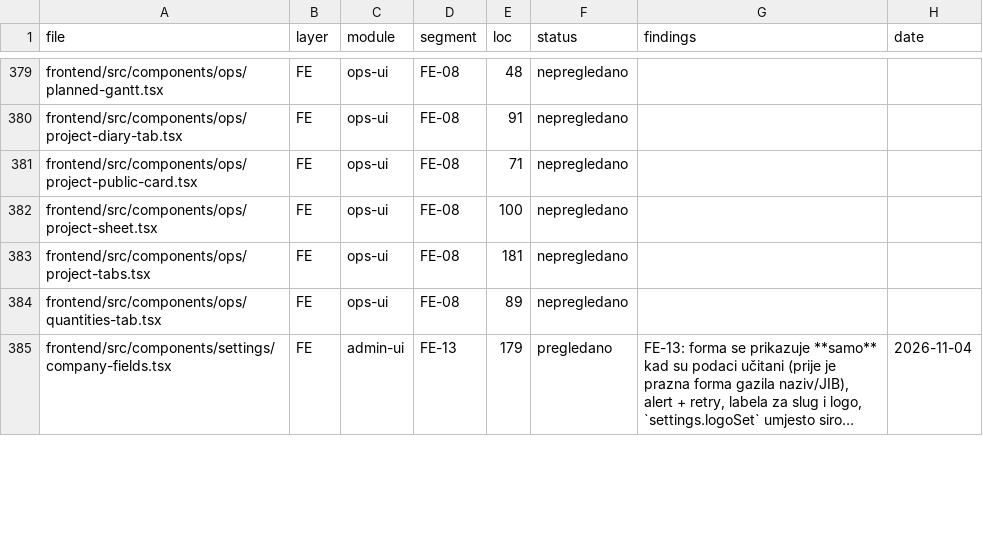
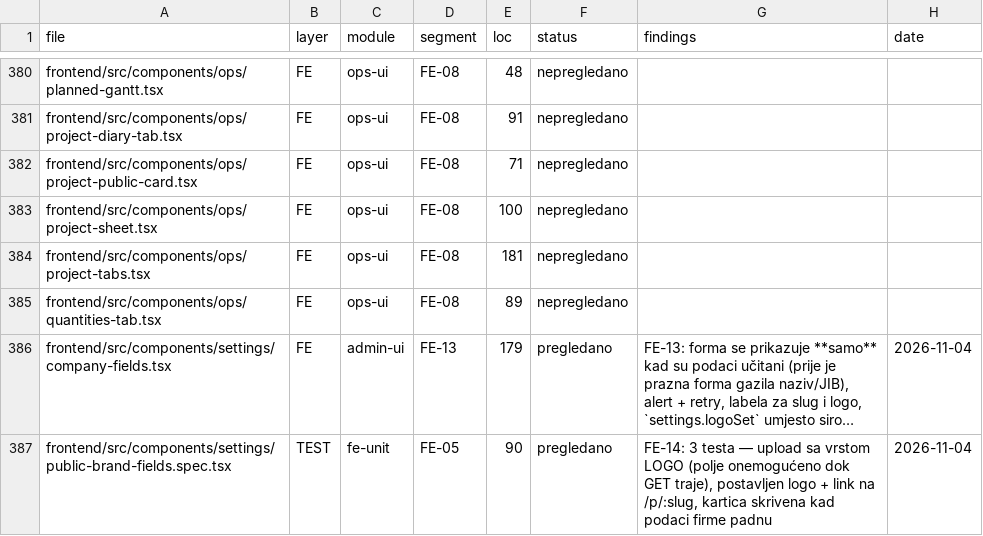
Before and after one commit to mudzy992/gradix, a CSV file: AUDIT/COVERAGE_MATRIX.csv, drawn as a sheet; only a part is shown, gaps mark what is left out; long unchanged cells end in …; the diff covers the shown part only; the diff names each change by its address in the sheet, - before the commit and + after, or states it on an @@ line.

```diff
--- a/AUDIT/COVERAGE_MATRIX.csv
+++ b/AUDIT/COVERAGE_MATRIX.csv
+row 387: frontend/src/components/settings/public-brand-fields.spec.tsx | TEST | fe-unit | FE-05 | 90 | pregledano | FE-14: 3 testa — upload sa vrstom LOGO (polje onemogućeno dok GET traje), postavljen logo + link na /p/:slug, kartica skrivena kad podaci firme padnu | 2026-11-04
```
Also changed, not shown: 4 added rows and 18 edited cells elsewhere in this file, 17 other files.
